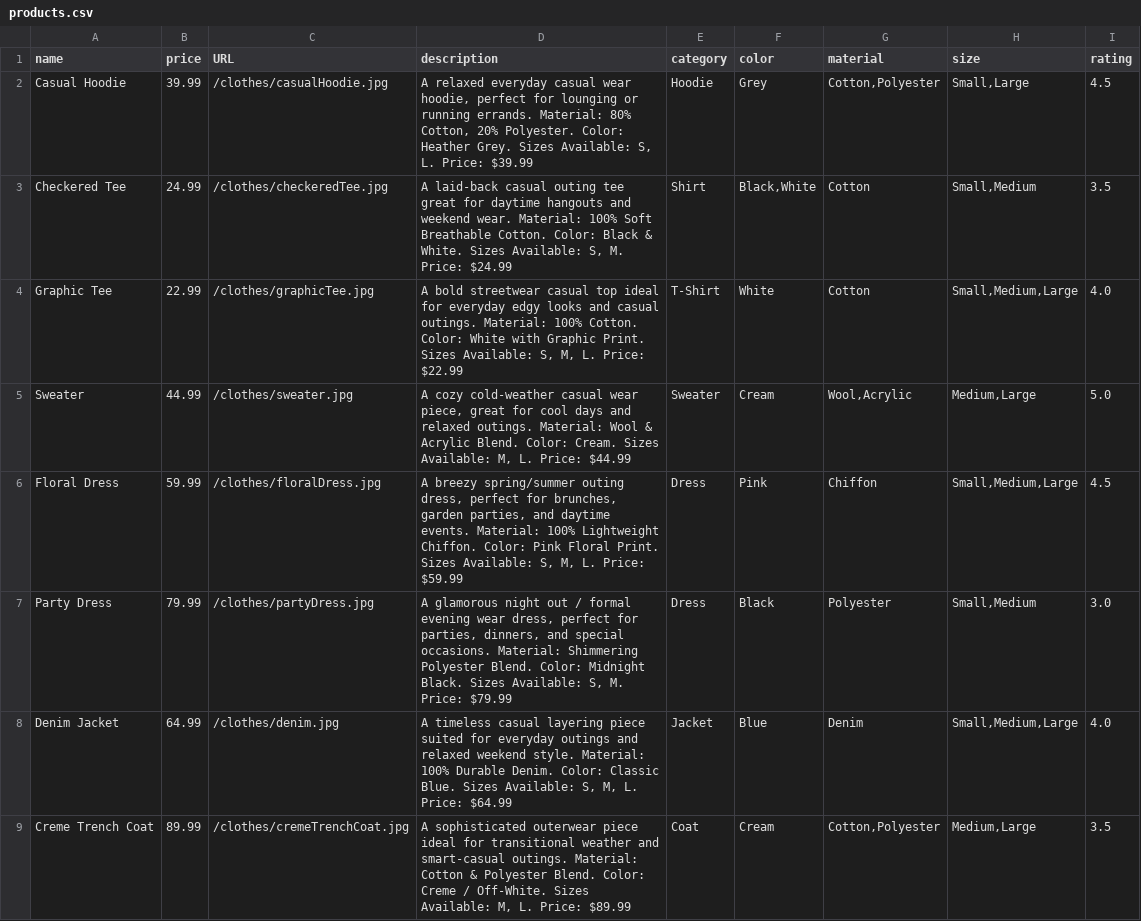
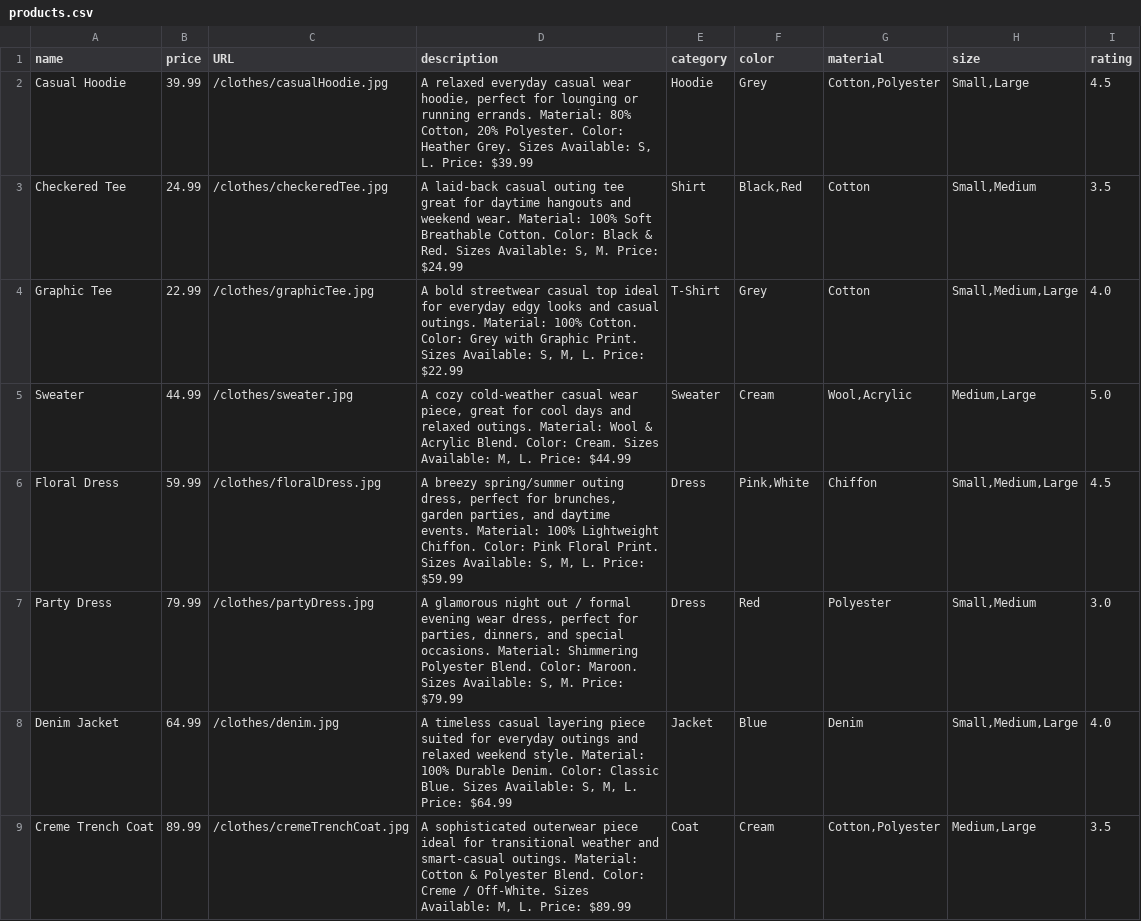
Before and after one commit to AnishaP3/Project-Hub, a CSV file: resources/csv/products.csv, drawn as a sheet; only a part is shown; the diff covers the shown part only.

Commit message:
Edited the CSV file

```diff
--- a/resources/csv/products.csv
+++ b/resources/csv/products.csv
@@ -2,7 +2,7 @@ name|price|URL|description|category|color|material|size|rating
 Casual Hoodie|39.99|/clothes/casualHoodie.jpg|A relaxed everyday casual wear hoodie, perfect for lounging or running errands. Material: 80% Cotton, 20% Polyester. Color: Heather Grey. Sizes Available: S, L. Price: $39.99|Hoodie|Grey|Cotton,Polyester|Small,Large|4.5
-Checkered Tee|24.99|/clothes/checkeredTee.jpg|A laid-back casual outing tee great for daytime hangouts and weekend wear. Material: 100% Soft Breathable Cotton. Color: Black & White. Sizes Available: S, M. Price: $24.99|Shirt|Black,White|Cotton|Small,Medium|3.5
-Graphic Tee|22.99|/clothes/graphicTee.jpg|A bold streetwear casual top ideal for everyday edgy looks and casual outings. Material: 100% Cotton. Color: White with Graphic Print. Sizes Available: S, M, L. Price: $22.99|T-Shirt|White|Cotton|Small,Medium,Large|4.0
+Checkered Tee|24.99|/clothes/checkeredTee.jpg|A laid-back casual outing tee great for daytime hangouts and weekend wear. Material: 100% Soft Breathable Cotton. Color: Black & Red. Sizes Available: S, M. Price: $24.99|Shirt|Black,Red|Cotton|Small,Medium|3.5
+Graphic Tee|22.99|/clothes/graphicTee.jpg|A bold streetwear casual top ideal for everyday edgy looks and casual outings. Material: 100% Cotton. Color: Grey with Graphic Print. Sizes Available: S, M, L. Price: $22.99|T-Shirt|Grey|Cotton|Small,Medium,Large|4.0
 Sweater|44.99|/clothes/sweater.jpg|A cozy cold-weather casual wear piece, great for cool days and relaxed outings. Material: Wool & Acrylic Blend. Color: Cream. Sizes Available: M, L. Price: $44.99|Sweater|Cream|Wool,Acrylic|Medium,Large|5.0
-Floral Dress|59.99|/clothes/floralDress.jpg|A breezy spring/summer outing dress, perfect for brunches, garden parties, and daytime events. Material: 100% Lightweight Chiffon. Color: Pink Floral Print. Sizes Available: S, M, L. Price: $59.99|Dress|Pink|Chiffon|Small,Medium,Large|4.5
-Party Dress|79.99|/clothes/partyDress.jpg|A glamorous night out / formal evening wear dress, perfect for parties, dinners, and special occasions. Material: Shimmering Polyester Blend. Color: Midnight Black. Sizes Available: S, M. Price: $79.99|Dress|Black|Polyester|Small,Medium|3.0
+Floral Dress|59.99|/clothes/floralDress.jpg|A breezy spring/summer outing dress, perfect for brunches, garden parties, and daytime events. Material: 100% Lightweight Chiffon. Color: Pink Floral Print. Sizes Available: S, M, L. Price: $59.99|Dress|Pink,White|Chiffon|Small,Medium,Large|4.5
+Party Dress|79.99|/clothes/partyDress.jpg|A glamorous night out / formal evening wear dress, perfect for parties, dinners, and special occasions. Material: Shimmering Polyester Blend. Color: Maroon. Sizes Available: S, M. Price: $79.99|Dress|Red|Polyester|Small,Medium|3.0
 Denim Jacket|64.99|/clothes/denim.jpg|A timeless casual layering piece suited for everyday outings and relaxed weekend style. Material: 100% Durable Denim. Color: Classic Blue. Sizes Available: S, M, L. Price: $64.99|Jacket|Blue|Denim|Small,Medium,Large|4.0
```
Also changed, not shown: 6 edited cells elsewhere in this file.
